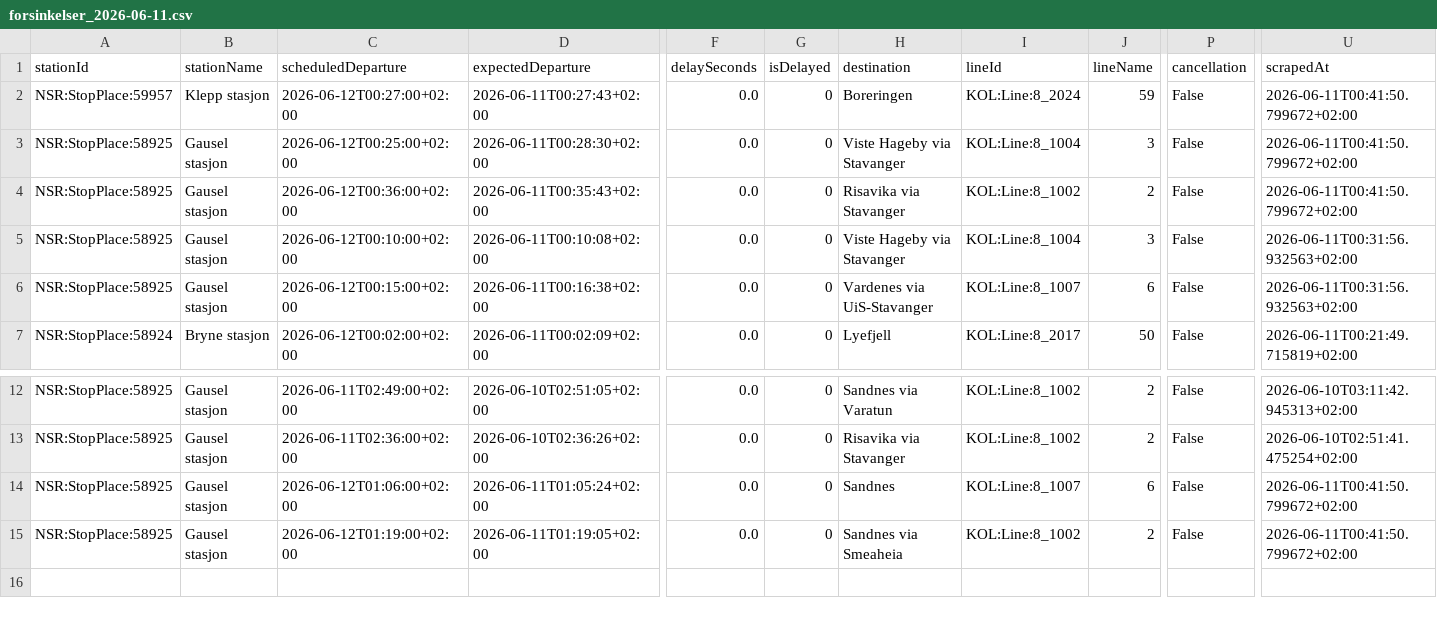
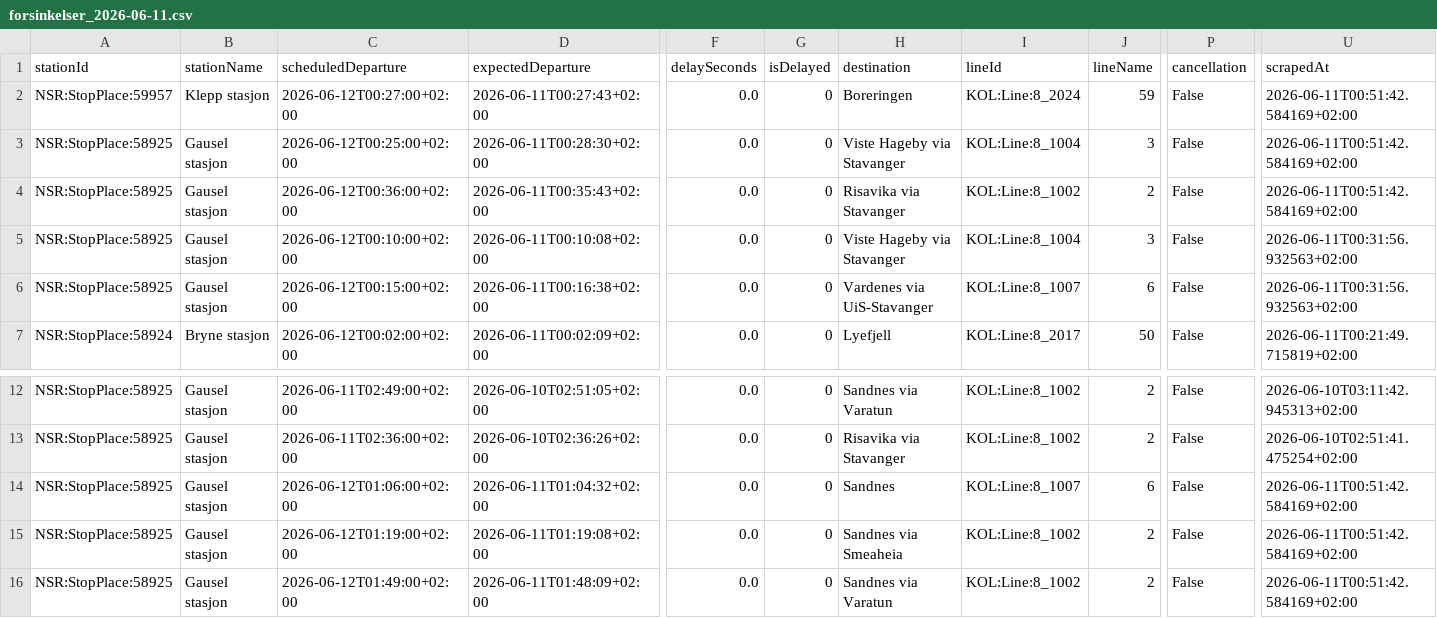
Before and after one commit to simenoddenhansen/togtider, a CSV file: data_collection/history/forsinkelser_2026-06-11.csv, drawn as a sheet; only a part is shown, gaps mark what is left out; rows hold the shown columns only; the diff names each change by its address in the sheet, - before the commit and + after, or states it on an @@ line.

```diff
--- a/data_collection/history/forsinkelser_2026-06-11.csv
+++ b/data_collection/history/forsinkelser_2026-06-11.csv
-U2:U4 (scrapedAt): 2026-06-11T00:41:50.799672+02:00
+U2:U4 (scrapedAt): 2026-06-11T00:51:42.584169+02:00
-D14 (expectedDeparture): 2026-06-11T01:05:24+02:00
+D14 (expectedDeparture): 2026-06-11T01:04:32+02:00
-U14:U15 (scrapedAt): 2026-06-11T00:41:50.799672+02:00
+U14:U15 (scrapedAt): 2026-06-11T00:51:42.584169+02:00
-D15 (expectedDeparture): 2026-06-11T01:19:05+02:00
+D15 (expectedDeparture): 2026-06-11T01:19:08+02:00
+row 16: NSR:StopPlace:58925 | Gausel stasjon | 2026-06-12T01:49:00+02:00 | 2026-06-11T01:48:09+02:00 | 0.0 | 0 | Sandnes via Varatun | KOL:Line:8_1002 | 2 | False | 2026-06-11T00:51:42.584169+02:00
```
Also changed, not shown: 2 other files.
